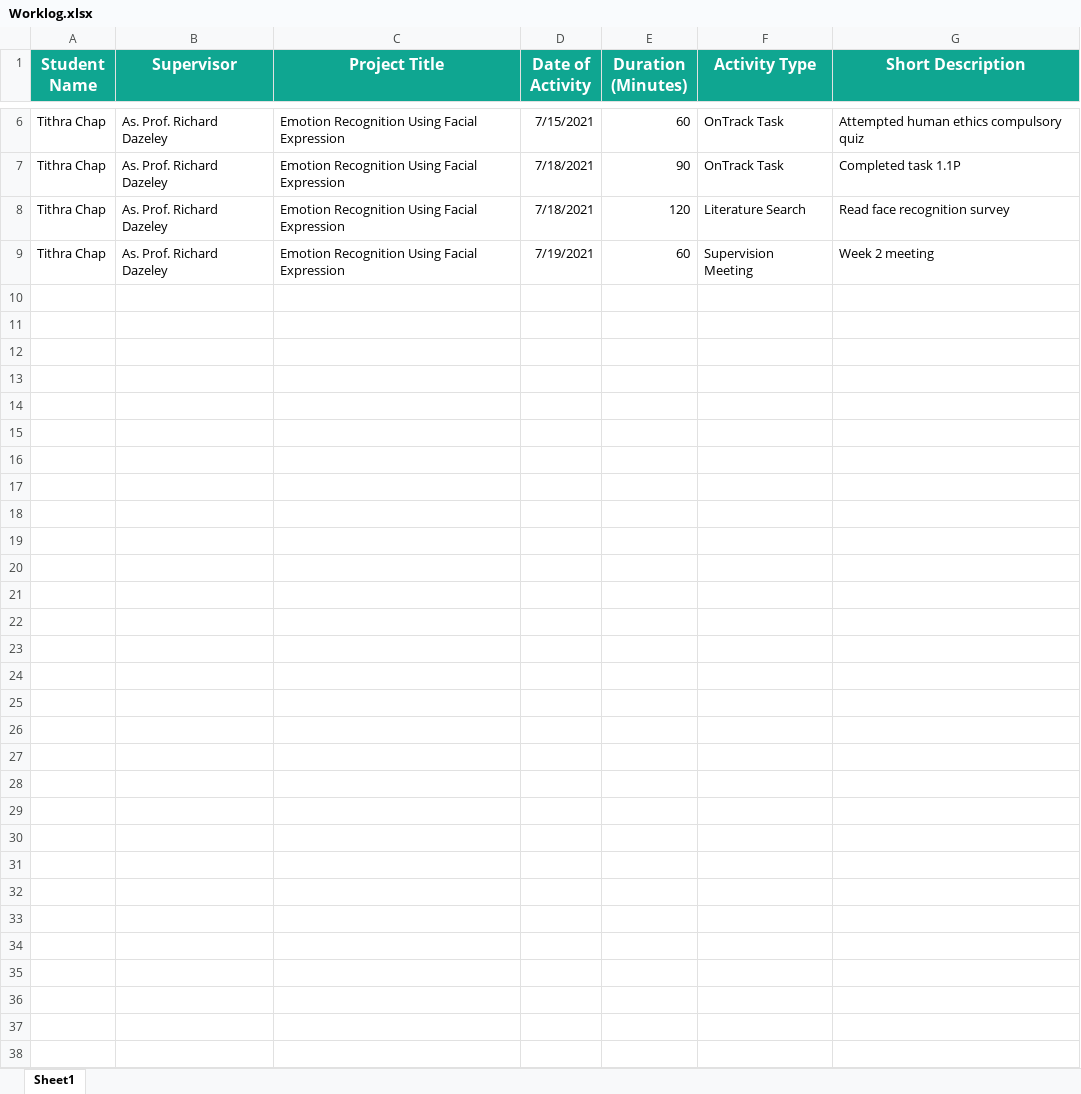
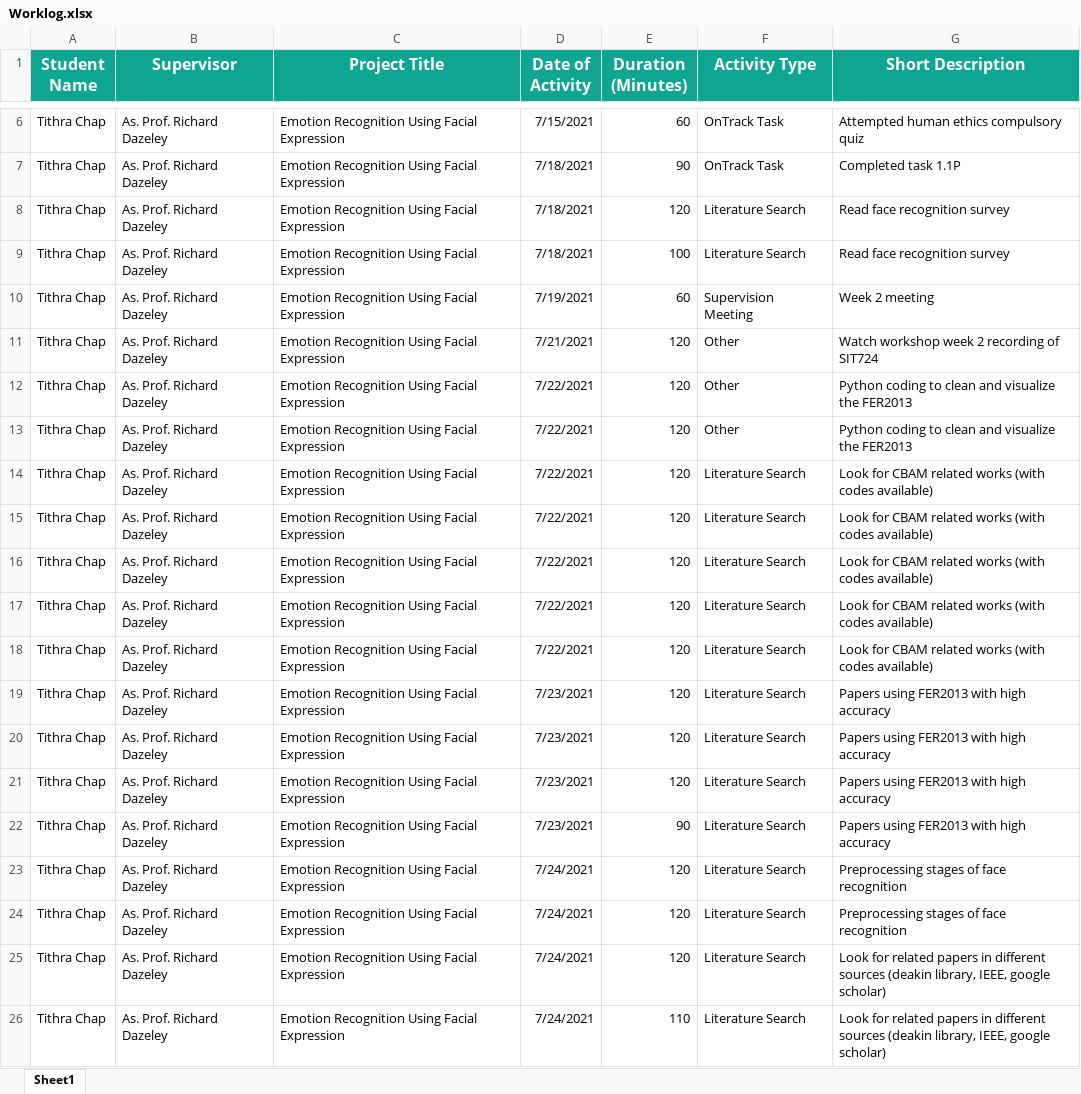
Before and after one commit to Tithra/Computer-Vision-DNN, an Excel workbook: Worklog.xlsx, sheet Sheet1, drawn as a sheet; only a part is shown, gaps mark what is left out; values as stored, in another font and other column widths than the file's, no borders; the diff names each change by its address in the sheet, - before the commit and + after, or states it on an @@ line.

Commit message:
add record
add more logs

```diff
--- a/Worklog.xlsx (sheet Sheet1)
+++ b/Worklog.xlsx (sheet Sheet1)
+row 9: Tithra Chap | As. Prof. Richard Dazeley | Emotion Recognition Using Facial Expression | 7/18/2021 | 100 | Literature Search | Read face recognition survey
+row 11: Tithra Chap | As. Prof. Richard Dazeley | Emotion Recognition Using Facial Expression | 7/21/2021 | 120 | Other | Watch workshop week 2 recording of SIT724
+row 12: Tithra Chap | As. Prof. Richard Dazeley | Emotion Recognition Using Facial Expression | 7/22/2021 | 120 | Other | Python coding to clean and visualize the FER2013
+row 13: Tithra Chap | As. Prof. Richard Dazeley | Emotion Recognition Using Facial Expression | 7/22/2021 | 120 | Other | Python coding to clean and visualize the FER2013
+row 14: Tithra Chap | As. Prof. Richard Dazeley | Emotion Recognition Using Facial Expression | 7/22/2021 | 120 | Literature Search | Look for CBAM related works (with codes available)
+row 15: Tithra Chap | As. Prof. Richard Dazeley | Emotion Recognition Using Facial Expression | 7/22/2021 | 120 | Literature Search | Look for CBAM related works (with codes available)
+row 16: Tithra Chap | As. Prof. Richard Dazeley | Emotion Recognition Using Facial Expression | 7/22/2021 | 120 | Literature Search | Look for CBAM related works (with codes available)
+row 17: Tithra Chap | As. Prof. Richard Dazeley | Emotion Recognition Using Facial Expression | 7/22/2021 | 120 | Literature Search | Look for CBAM related works (with codes available)
+row 18: Tithra Chap | As. Prof. Richard Dazeley | Emotion Recognition Using Facial Expression | 7/22/2021 | 120 | Literature Search | Look for CBAM related works (with codes available)
+row 19: Tithra Chap | As. Prof. Richard Dazeley | Emotion Recognition Using Facial Expression | 7/23/2021 | 120 | Literature Search | Papers using FER2013 with high accuracy
+row 20: Tithra Chap | As. Prof. Richard Dazeley | Emotion Recognition Using Facial Expression | 7/23/2021 | 120 | Literature Search | Papers using FER2013 with high accuracy
+row 21: Tithra Chap | As. Prof. Richard Dazeley | Emotion Recognition Using Facial Expression | 7/23/2021 | 120 | Literature Search | Papers using FER2013 with high accuracy
+row 22: Tithra Chap | As. Prof. Richard Dazeley | Emotion Recognition Using Facial Expression | 7/23/2021 | 90 | Literature Search | Papers using FER2013 with high accuracy
+row 23: Tithra Chap | As. Prof. Richard Dazeley | Emotion Recognition Using Facial Expression | 7/24/2021 | 120 | Literature Search | Preprocessing stages of face recognition
+row 24: Tithra Chap | As. Prof. Richard Dazeley | Emotion Recognition Using Facial Expression | 7/24/2021 | 120 | Literature Search | Preprocessing stages of face recognition
+row 25: Tithra Chap | As. Prof. Richard Dazeley | Emotion Recognition Using Facial Expression | 7/24/2021 | 120 | Literature Search | Look for related papers in different sources (deakin library, IEEE, google scholar)
+row 26: Tithra Chap | As. Prof. Richard Dazeley | Emotion Recognition Using Facial Expression | 7/24/2021 | 110 | Literature Search | Look for related papers in different sources (deakin library, IEEE, google scholar)
```
Also changed, not shown: 1 other file.
